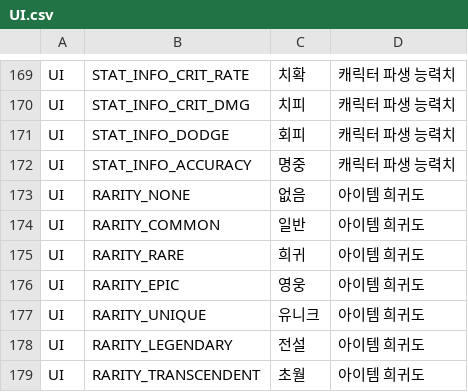
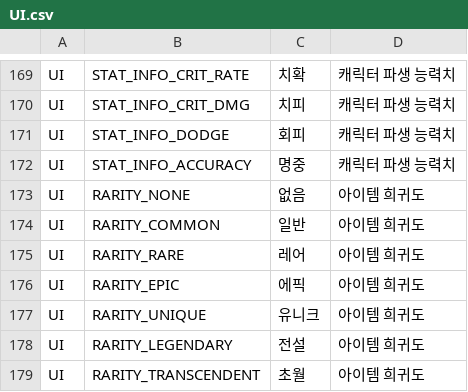
Before and after one commit to ewoo14/idle-project, a CSV file: client/Content/Localization/Game/ko/UI.csv, drawn as a sheet; only a part is shown, gaps mark what is left out.

```diff
--- a/client/Content/Localization/Game/ko/UI.csv
+++ b/client/Content/Localization/Game/ko/UI.csv
@@ -174,4 +174,4 @@ UI,RARITY_NONE,"없음","아이템 희귀도"
 UI,RARITY_COMMON,"일반","아이템 희귀도"
-UI,RARITY_RARE,"희귀","아이템 희귀도"
-UI,RARITY_EPIC,"영웅","아이템 희귀도"
+UI,RARITY_RARE,"레어","아이템 희귀도"
+UI,RARITY_EPIC,"에픽","아이템 희귀도"
 UI,RARITY_UNIQUE,"유니크","아이템 희귀도"
```
Also changed, not shown: 3 other files.
